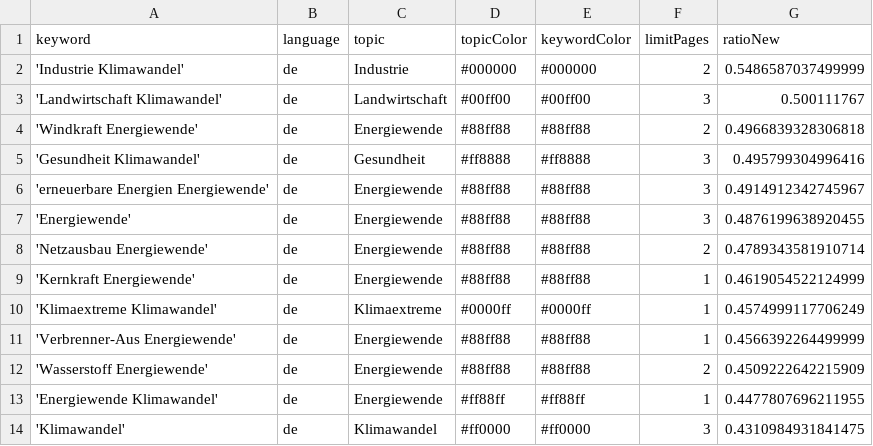
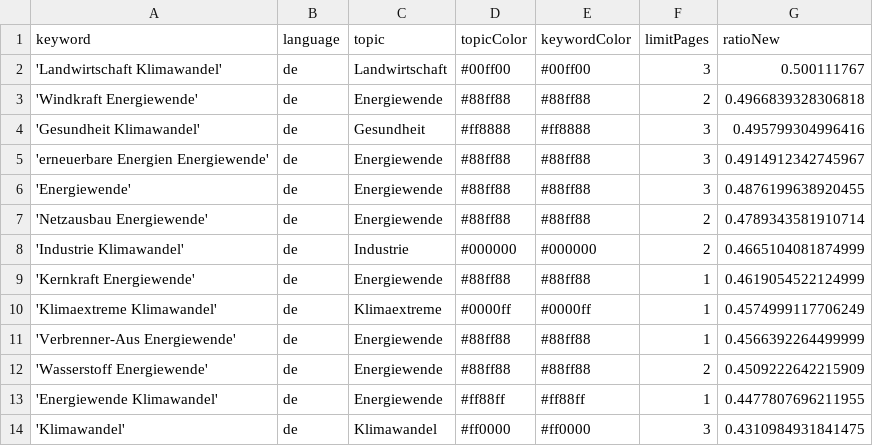
Before and after one commit to daschu83-news/climateIsComing, a CSV file: keywords.csv, drawn as a sheet; only a part is shown.

Commit message:
Commit from GitHub Actions (harvest:0.0)

```diff
--- a/keywords.csv
+++ b/keywords.csv
@@ -1,3 +1,2 @@
 keyword,language,topic,topicColor,keywordColor,limitPages,ratioNew
-'Industrie Klimawandel',de,Industrie,#000000,#000000,2,0.5486587037499999
 'Landwirtschaft Klimawandel',de,Landwirtschaft,#00ff00,#00ff00,3,0.500111767
@@ -8,2 +7,3 @@ keyword,language,topic,topicColor,keywordColor,limitPages,ratioNew
 'Netzausbau Energiewende',de,Energiewende,#88ff88,#88ff88,2,0.4789343581910714
+'Industrie Klimawandel',de,Industrie,#000000,#000000,2,0.4665104081874999
 'Kernkraft Energiewende',de,Energiewende,#88ff88,#88ff88,1,0.4619054522124999
```
